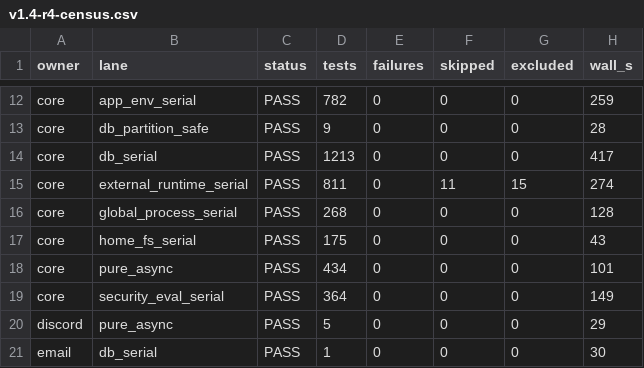
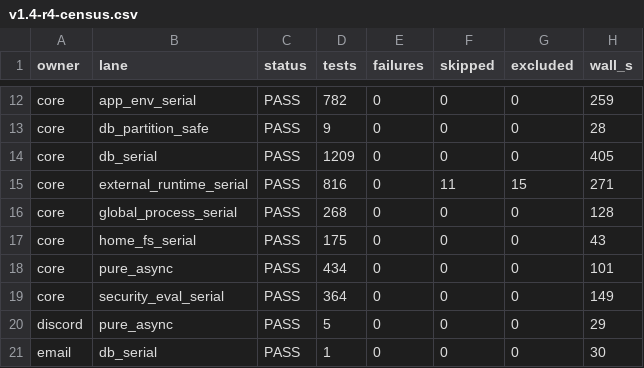
Before and after one commit to lexlapax/allbert-assist, a CSV file: docs/validation/v1.4-r4-census.csv, drawn as a sheet; only a part is shown, gaps mark what is left out.

```diff
--- a/docs/validation/v1.4-r4-census.csv
+++ b/docs/validation/v1.4-r4-census.csv
@@ -13,4 +13,4 @@ core,app_env_serial,PASS,782,0,0,0,259
 core,db_partition_safe,PASS,9,0,0,0,28
-core,db_serial,PASS,1213,0,0,0,417
-core,external_runtime_serial,PASS,811,0,11,15,274
+core,db_serial,PASS,1209,0,0,0,405
+core,external_runtime_serial,PASS,816,0,11,15,271
 core,global_process_serial,PASS,268,0,0,0,128
```
Also changed, not shown: 3 other files.
